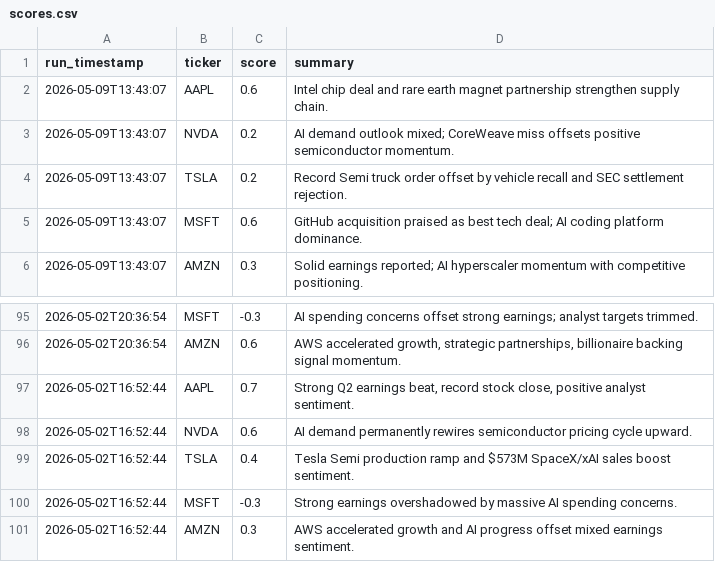
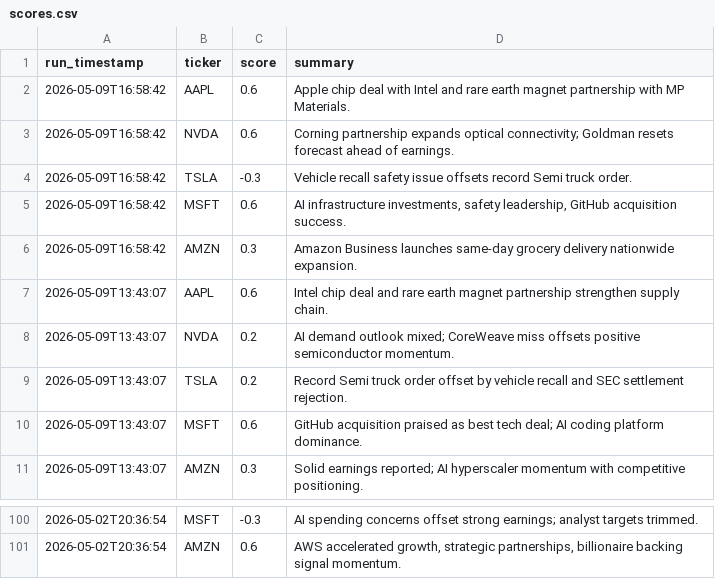
Before and after one commit to williamabrams88-hub/finance---investment-orchestrator, a CSV file: stock-sentiment/reports/scores.csv, drawn as a sheet; only a part is shown, gaps mark what is left out; removed rows and columns are numbered as before the commit, all else as after; the diff names each change by its address in the sheet, - before the commit and + after, or states it on an @@ line.

```diff
--- a/stock-sentiment/reports/scores.csv
+++ b/stock-sentiment/reports/scores.csv
+row 2: 2026-05-09T16:58:42 | AAPL | 0.6 | Apple chip deal with Intel and rare earth magnet partnership with MP Materials.
+row 3: 2026-05-09T16:58:42 | NVDA | 0.6 | Corning partnership expands optical connectivity; Goldman resets forecast ahead of earnings.
+row 4: 2026-05-09T16:58:42 | TSLA | -0.3 | Vehicle recall safety issue offsets record Semi truck order.
+row 5: 2026-05-09T16:58:42 | MSFT | 0.6 | AI infrastructure investments, safety leadership, GitHub acquisition success.
+row 6: 2026-05-09T16:58:42 | AMZN | 0.3 | Amazon Business launches same-day grocery delivery nationwide expansion.
-row 97: 2026-05-02T16:52:44 | AAPL | 0.7 | Strong Q2 earnings beat, record stock close, positive analyst sentiment.
-row 98: 2026-05-02T16:52:44 | NVDA | 0.6 | AI demand permanently rewires semiconductor pricing cycle upward.
-row 99: 2026-05-02T16:52:44 | TSLA | 0.4 | Tesla Semi production ramp and $573M SpaceX/xAI sales boost sentiment.
-row 100: 2026-05-02T16:52:44 | MSFT | -0.3 | Strong earnings overshadowed by massive AI spending concerns.
-row 101: 2026-05-02T16:52:44 | AMZN | 0.3 | AWS accelerated growth and AI progress offset mixed earnings sentiment.
```
Also changed, not shown: 1 other file.
